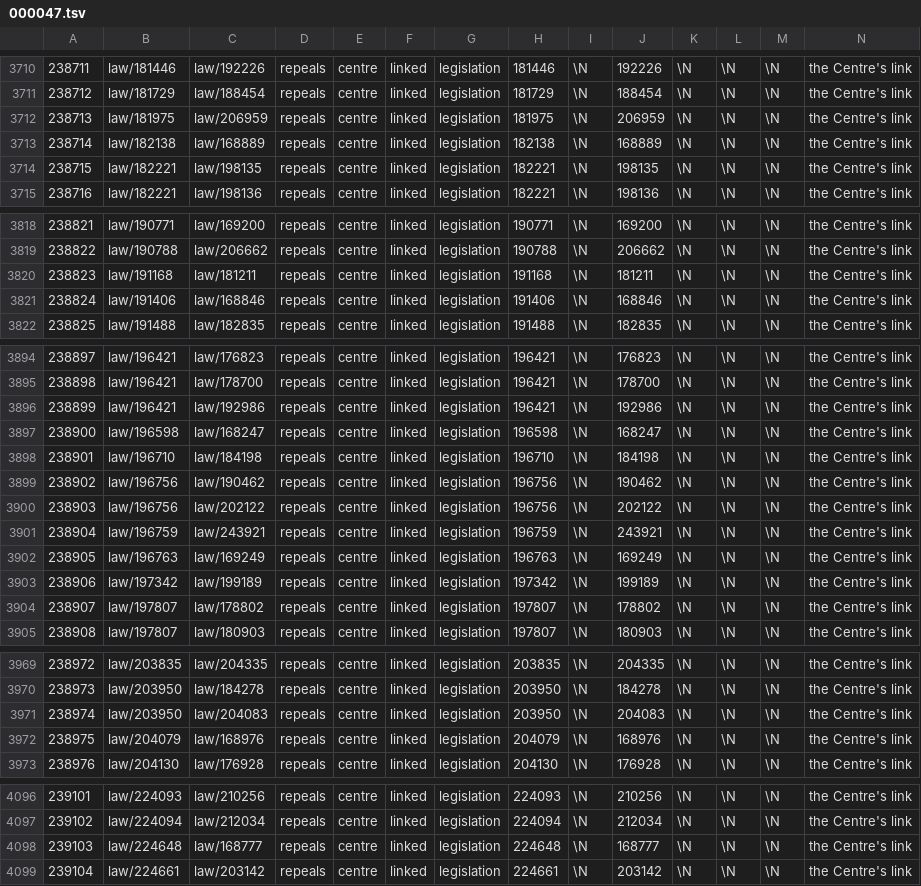
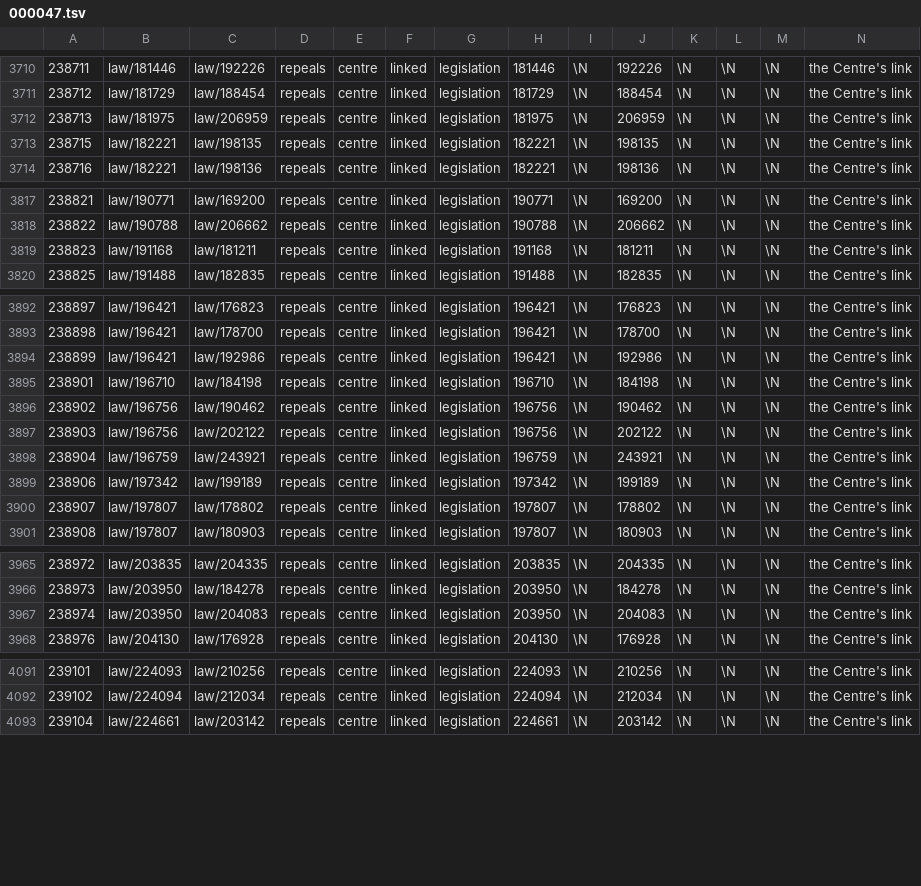
Before and after one commit to taktekhq/lebanese-legislation, a TSV file: data/tables/graph_edge/000047.tsv, drawn as a sheet; only a part is shown, gaps mark what is left out; rows hold the shown columns only; the diff names each change by its address in the sheet, - before the commit and + after, or states it on an @@ line.

```diff
--- a/data/tables/graph_edge/000047.tsv
+++ b/data/tables/graph_edge/000047.tsv
-row 3713: 238714 | law/182138 | law/168889 | repeals | centre | linked | legislation | 182138 | \N | 168889 | \N | \N | \N | the Centre's link
-row 3821: 238824 | law/191406 | law/168846 | repeals | centre | linked | legislation | 191406 | \N | 168846 | \N | \N | \N | the Centre's link
-row 3897: 238900 | law/196598 | law/168247 | repeals | centre | linked | legislation | 196598 | \N | 168247 | \N | \N | \N | the Centre's link
-row 3902: 238905 | law/196763 | law/169249 | repeals | centre | linked | legislation | 196763 | \N | 169249 | \N | \N | \N | the Centre's link
-row 3972: 238975 | law/204079 | law/168976 | repeals | centre | linked | legislation | 204079 | \N | 168976 | \N | \N | \N | the Centre's link
-row 4098: 239103 | law/224648 | law/168777 | repeals | centre | linked | legislation | 224648 | \N | 168777 | \N | \N | \N | the Centre's link
```
Also changed, not shown: data/tables/graph_edge/000073.tsv, data/tables/reference/000019.tsv, 17 other files.
